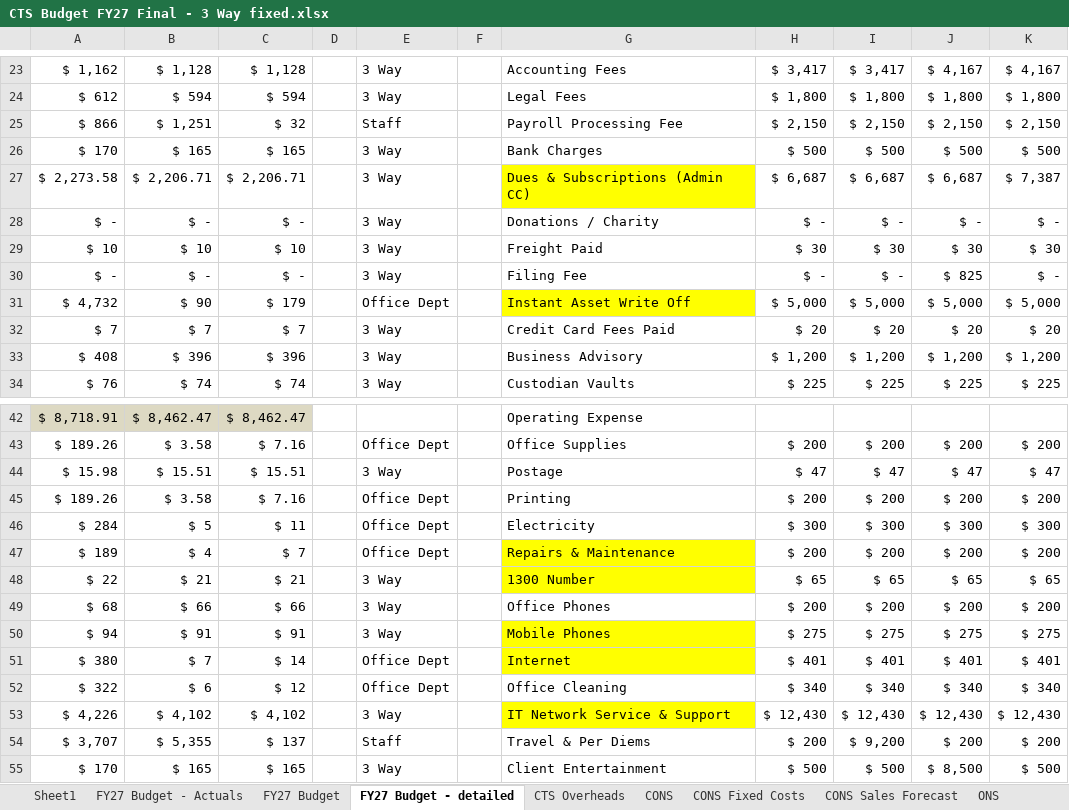
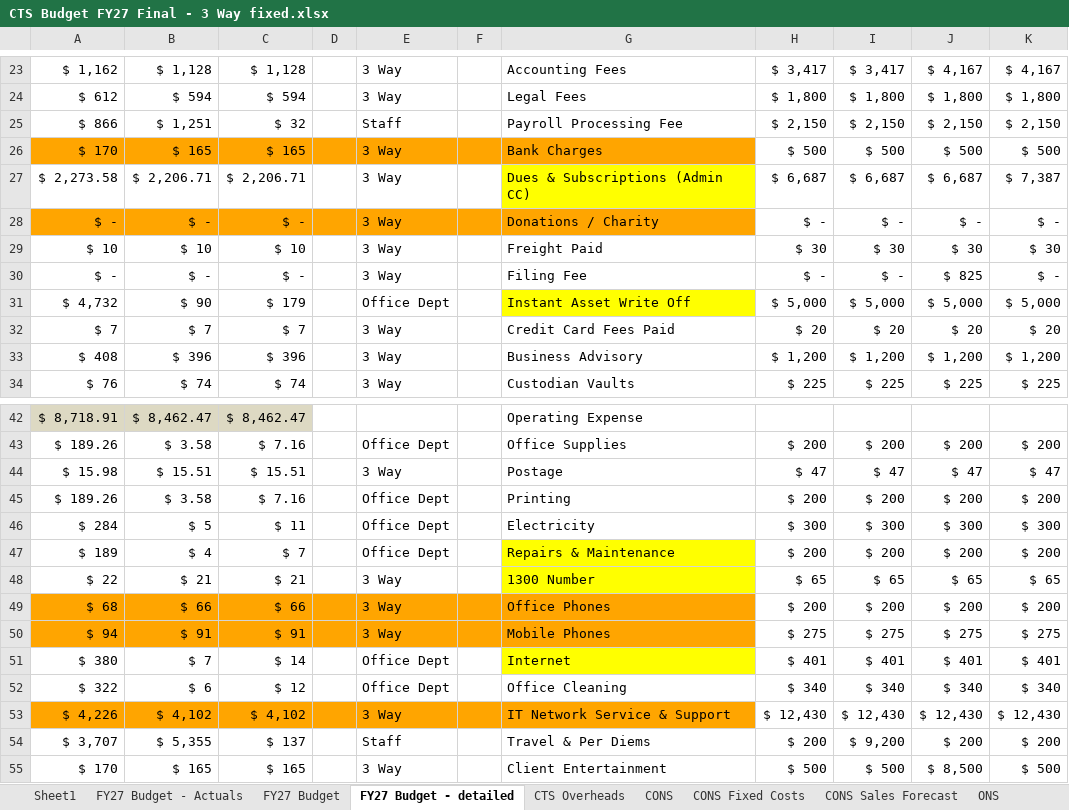
Before and after one commit to WesleyNelson-O33/Claude, an Excel workbook: pack/CTS Budget FY27 Final - 3 Way fixed.xlsx, sheet FY27 Budget - detailed, drawn as a sheet; only a part is shown, gaps mark what is left out; values as stored, in another font and other column widths than the file's, no borders; conditional formats not drawn; the diff names each change by its address in the sheet, - before the commit and + after, or states it on an @@ line.

```diff
--- a/pack/CTS Budget FY27 Final - 3 Way fixed.xlsx (sheet FY27 Budget - detailed)
+++ b/pack/CTS Budget FY27 Final - 3 Way fixed.xlsx (sheet FY27 Budget - detailed)
-A26:G26 fill: none
+A26:G26 fill: #FFA500
-A28:G28 fill: none
+A28:G28 fill: #FFA500
-A49:G49 fill: none
+A49:G49 fill: #FFA500
-A50:F50 fill: none
+A50:F50 fill: #FFA500
-G50 fill: #FFFF00
+G50 fill: #FFA500
-A53:F53 fill: none
+A53:F53 fill: #FFA500
-G53 fill: #FFFF00
+G53 fill: #FFA500
```
